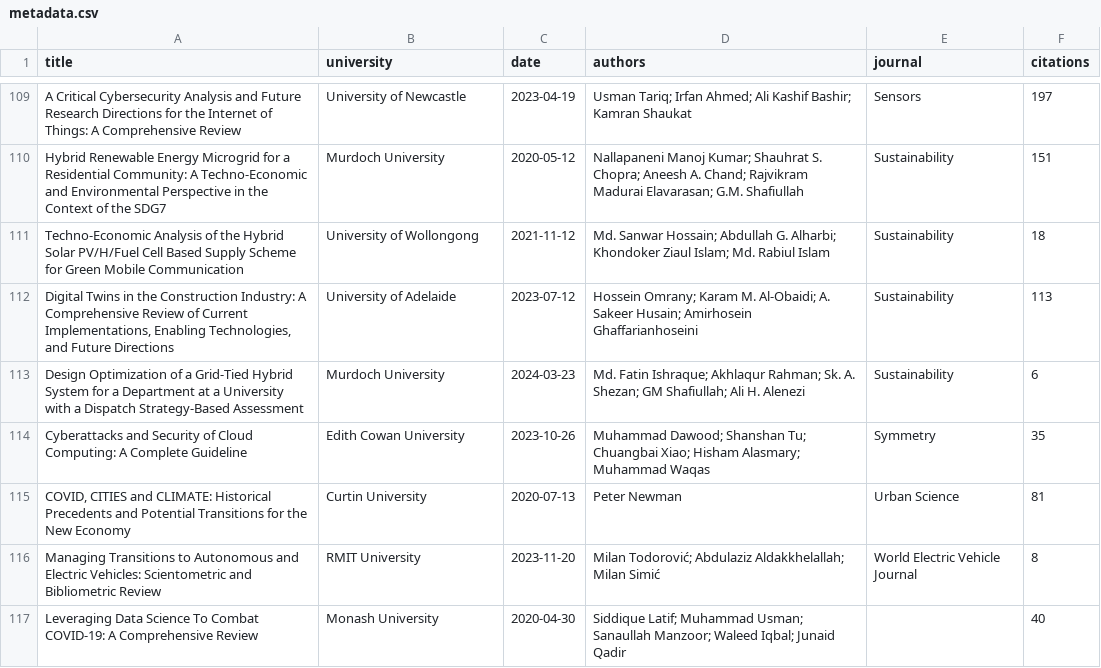
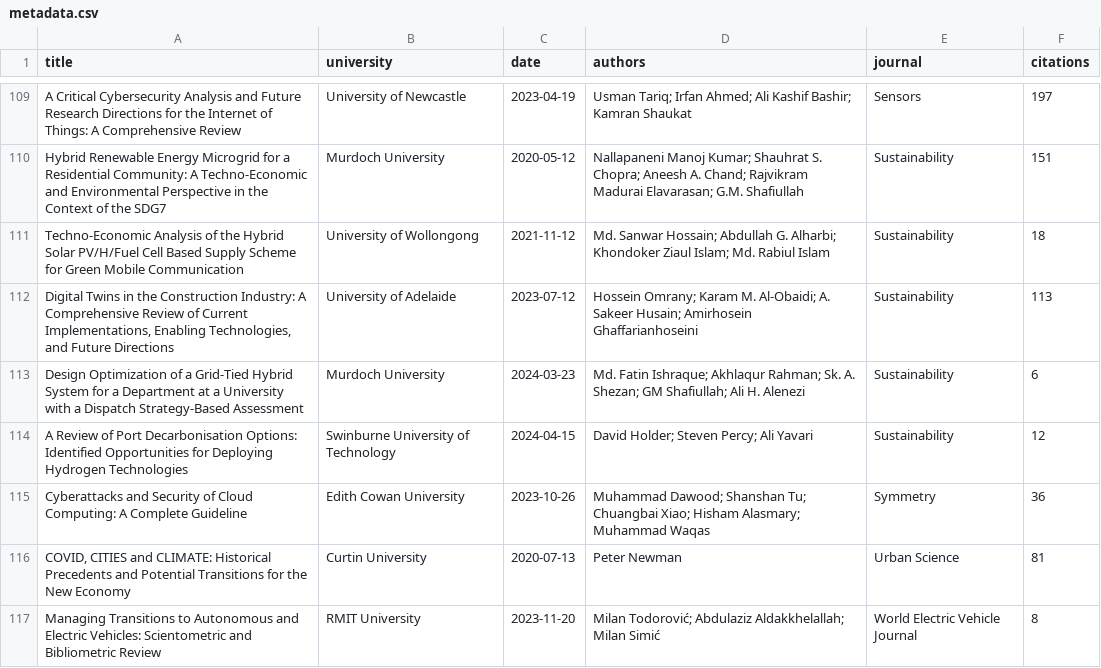
Before and after one commit to param-patel-08/Smart-Research-insights, a CSV file: data/processed/metadata.csv, drawn as a sheet; only a part is shown, gaps mark what is left out; the shorter side is filled out with more unchanged rows.

```diff
--- a/data/processed/metadata.csv
+++ b/data/processed/metadata.csv
@@ -113,3 +113,4 @@ Techno-Economic Analysis of the Hybrid Solar PV/H/Fuel Cell Based Supply Scheme
 Design Optimization of a Grid-Tied Hybrid System for a Department at a University with a Dispatch Strategy-Based Assessment,Murdoch University,2024-03-23,Md. Fatin Ishraque; Akhlaqur Rahman; Sk. A. Shezan; GM Shafiullah; Ali H. Alenezi,Sustainability,6
-Cyberattacks and Security of Cloud Computing: A Complete Guideline,Edith Cowan University,2023-10-26,Muhammad Dawood; Shanshan Tu; Chuangbai Xiao; Hisham Alasmary; Muhammad Waqas,Symmetry,35
+A Review of Port Decarbonisation Options: Identified Opportunities for Deploying Hydrogen Technologies,Swinburne University of Technology,2024-04-15,David Holder; Steven Percy; Ali Yavari,Sustainability,12
+Cyberattacks and Security of Cloud Computing: A Complete Guideline,Edith Cowan University,2023-10-26,Muhammad Dawood; Shanshan Tu; Chuangbai Xiao; Hisham Alasmary; Muhammad Waqas,Symmetry,36
 "COVID, CITIES and CLIMATE: Historical Precedents and Potential Transitions for the New Economy",Curtin University,2020-07-13,Peter Newman,Urban Science,81
```
Also changed, not shown: data/processed/topics_over_time.csv, data/raw/papers_raw.csv, 12 other files.
